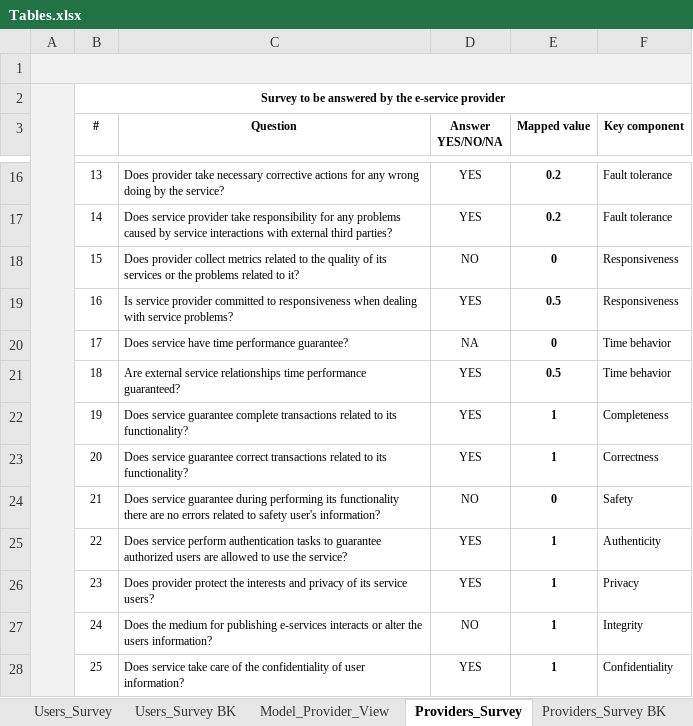
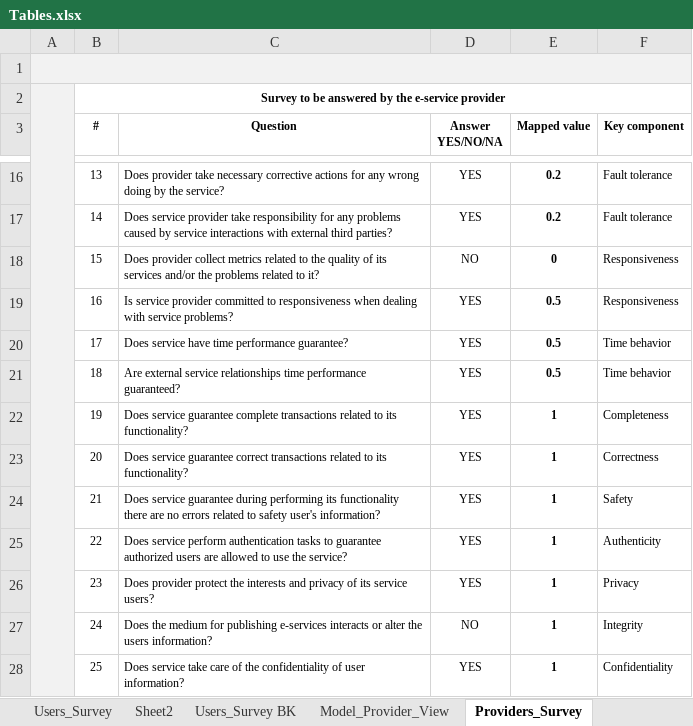
Before and after one commit to paxian/finalexam, an Excel workbook: Tables.xlsx, sheet Providers_Survey, drawn as a sheet; only a part is shown, gaps mark what is left out; values as stored, in another font and other column widths than the file's, no borders; the diff names each change by its address in the sheet, - before the commit and + after, or states it on an @@ line.

```diff
--- a/Tables.xlsx (sheet Providers_Survey)
+++ b/Tables.xlsx (sheet Providers_Survey)
+sheet tab: Sheet2
-C18 (Question): …its services or the problems…
+C18 (Question): …its services and/or the problems…
-D20 (Answer YES/NO/NA): NA
+D20 (Answer YES/NO/NA): YES
-E20 (Mapped value): 0
+E20 (Mapped value): 0.5
-D24 (Answer YES/NO/NA): NO
+D24 (Answer YES/NO/NA): YES
-E24 (Mapped value): 0
+E24 (Mapped value): 1
```
Also changed, not shown: sheet Users_Survey, sheet Model_Provider_View, sheet Model_User_View, Suveys/e-s1_User_Surveys_n_results.xlsx, 1 other file.
